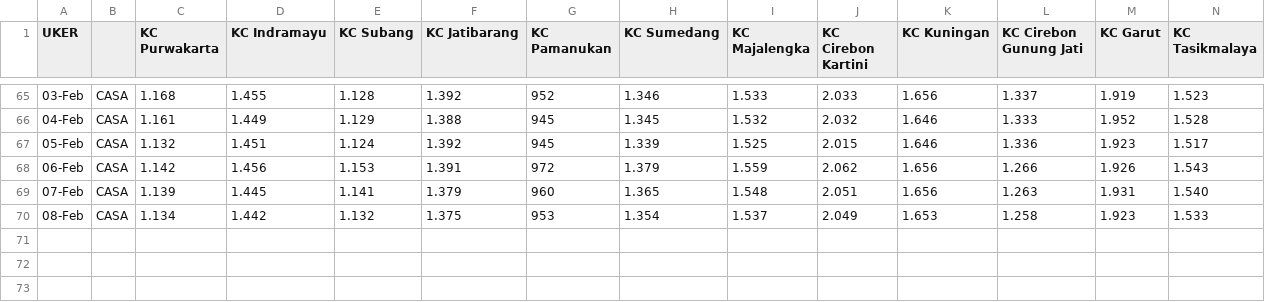
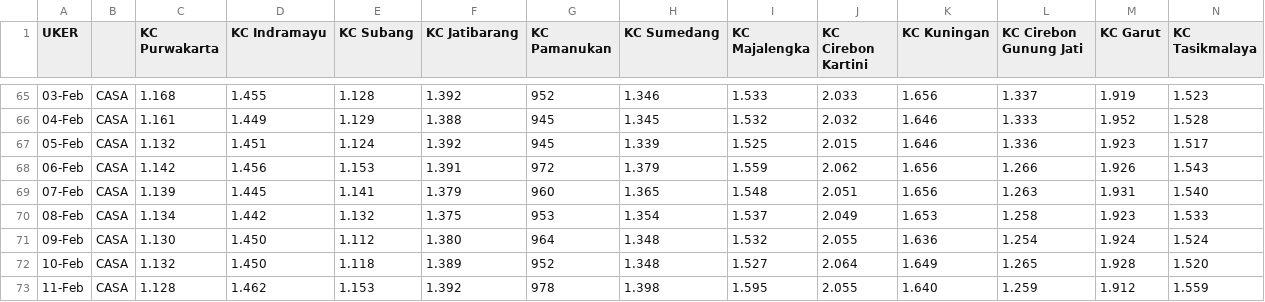
Before and after one commit to alganii14/grafik, a CSV file: csv konsol/casa.csv, drawn as a sheet; only a part is shown, gaps mark what is left out; rows hold the shown columns only; the diff names each change by its address in the sheet, - before the commit and + after, or states it on an @@ line.

```diff
--- a/csv konsol/casa.csv
+++ b/csv konsol/casa.csv
+row 71: 09-Feb | CASA | 1.130 | 1.450 | 1.112 | 1.380 | 964 | 1.348 | 1.532 | 2.055 | 1.636 | 1.254 | 1.924 | 1.524
+row 72: 10-Feb | CASA | 1.132 | 1.450 | 1.118 | 1.389 | 952 | 1.348 | 1.527 | 2.064 | 1.649 | 1.265 | 1.928 | 1.520
+row 73: 11-Feb | CASA | 1.128 | 1.462 | 1.153 | 1.392 | 978 | 1.398 | 1.595 | 2.055 | 1.640 | 1.259 | 1.912 | 1.559
```
Also changed, not shown: csv konsol/dpk.csv, csv konsol/tabungan.csv, 12 other files.
